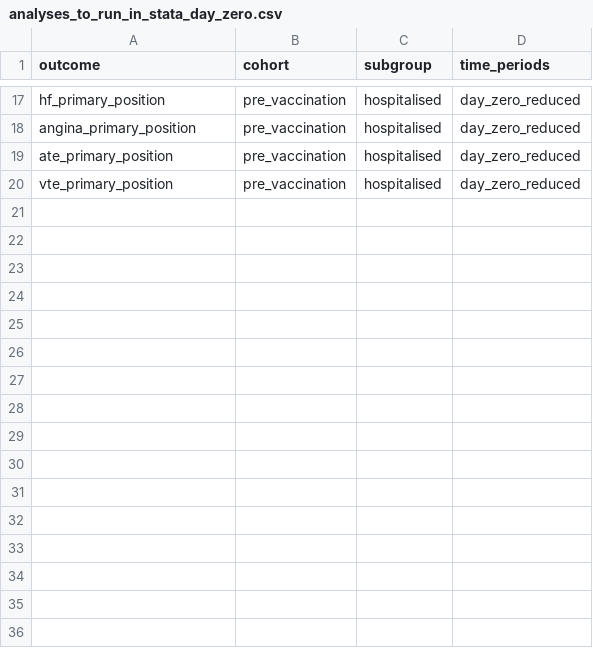
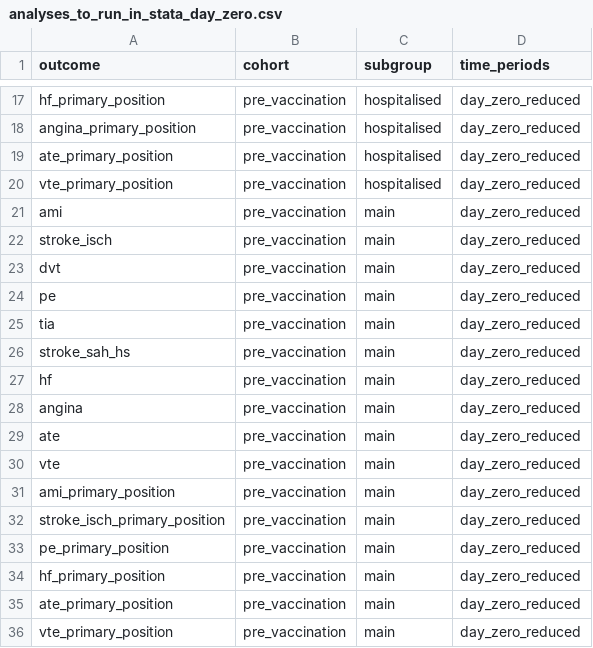
Before and after one commit to opensafely/post-covid-pre-vaccinated-cardiovascular, a CSV file: lib/analyses_to_run_in_stata_day_zero.csv, drawn as a sheet; only a part is shown, gaps mark what is left out.

Commit message:
add additional stata day zero analyses action

```diff
--- a/lib/analyses_to_run_in_stata_day_zero.csv
+++ b/lib/analyses_to_run_in_stata_day_zero.csv
@@ -20 +20,17 @@ ate_primary_position,pre_vaccination,hospitalised,day_zero_reduced
 vte_primary_position,pre_vaccination,hospitalised,day_zero_reduced
+ami,pre_vaccination,main,day_zero_reduced
+stroke_isch,pre_vaccination,main,day_zero_reduced
+dvt,pre_vaccination,main,day_zero_reduced
+pe,pre_vaccination,main,day_zero_reduced
+tia,pre_vaccination,main,day_zero_reduced
+stroke_sah_hs,pre_vaccination,main,day_zero_reduced
+hf,pre_vaccination,main,day_zero_reduced
+angina,pre_vaccination,main,day_zero_reduced
+ate,pre_vaccination,main,day_zero_reduced
+vte,pre_vaccination,main,day_zero_reduced
+ami_primary_position,pre_vaccination,main,day_zero_reduced
+stroke_isch_primary_position,pre_vaccination,main,day_zero_reduced
+pe_primary_position,pre_vaccination,main,day_zero_reduced
+hf_primary_position,pre_vaccination,main,day_zero_reduced
+ate_primary_position,pre_vaccination,main,day_zero_reduced
+vte_primary_position,pre_vaccination,main,day_zero_reduced
```
Also changed, not shown: 1 other file.
